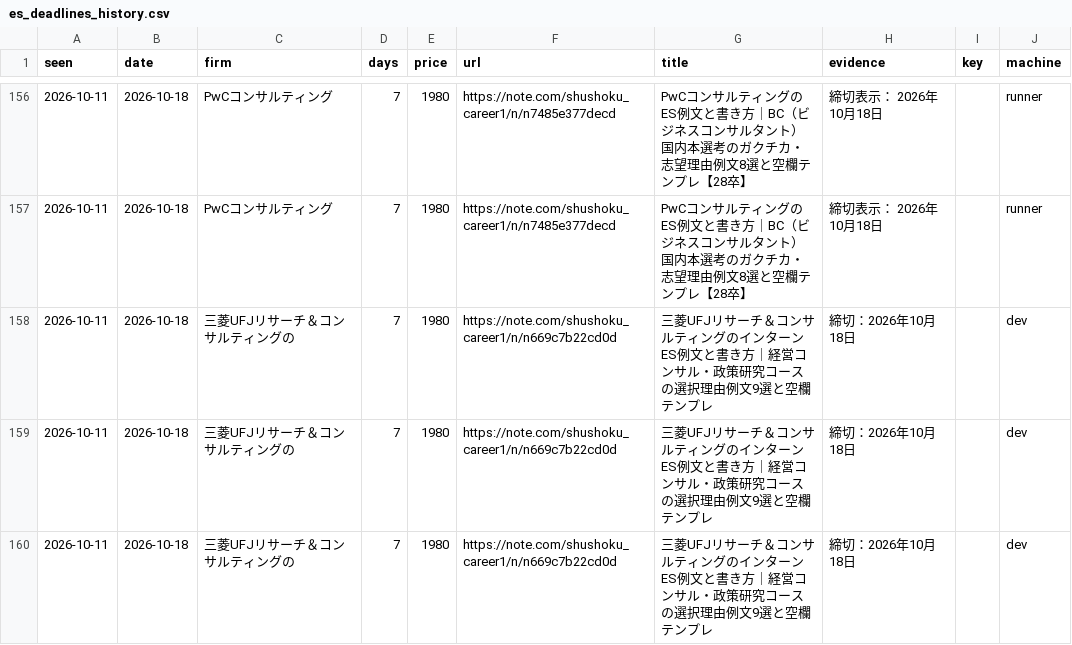
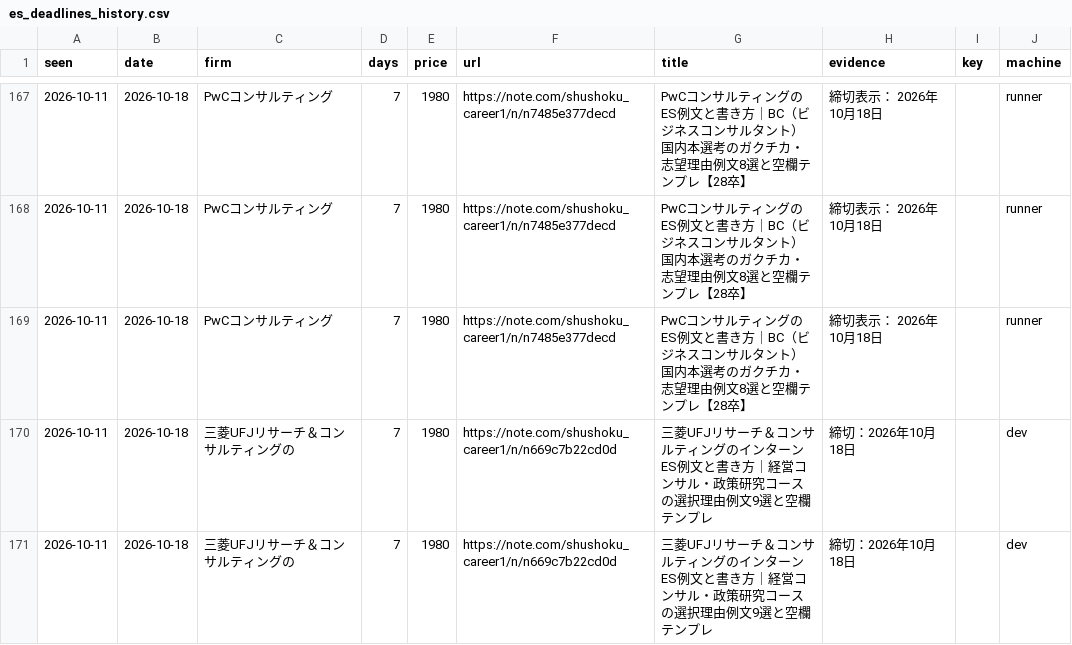
Before and after one commit to part676392/dsh-money-engine, a CSV file: exports/es_deadlines_history.csv, drawn as a sheet; only a part is shown, gaps mark what is left out; the shorter side is filled out with more unchanged rows; the diff covers the shown part only; the diff names each change by its address in the sheet, - before the commit and + after, or states it on an @@ line.

```diff
--- a/exports/es_deadlines_history.csv
+++ b/exports/es_deadlines_history.csv
+row 169: 2026-10-11 | 2026-10-18 | PwCコンサルティング | 7 | 1980 | https://note.com/shushoku_career1/n/n7485e377decd | PwCコンサルティングのES例文と書き方｜BC（ビジネスコンサルタント）国内本選考のガクチカ・志望理由例文8選と空欄テンプレ【28卒】 | 締切表示： 2026年10月18日 |  | runner
```
Also changed, not shown: 14 added rows elsewhere in this file, 3 other files.
